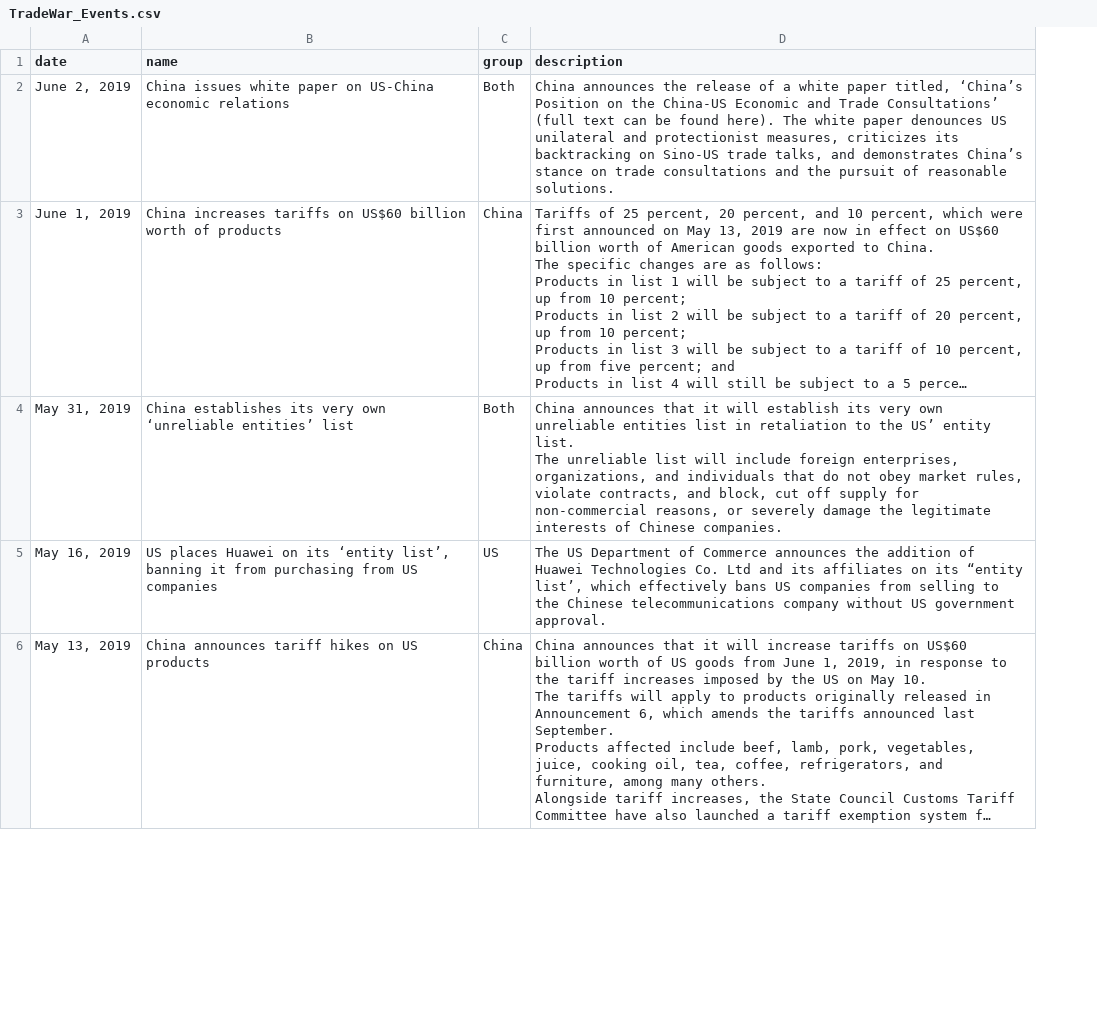
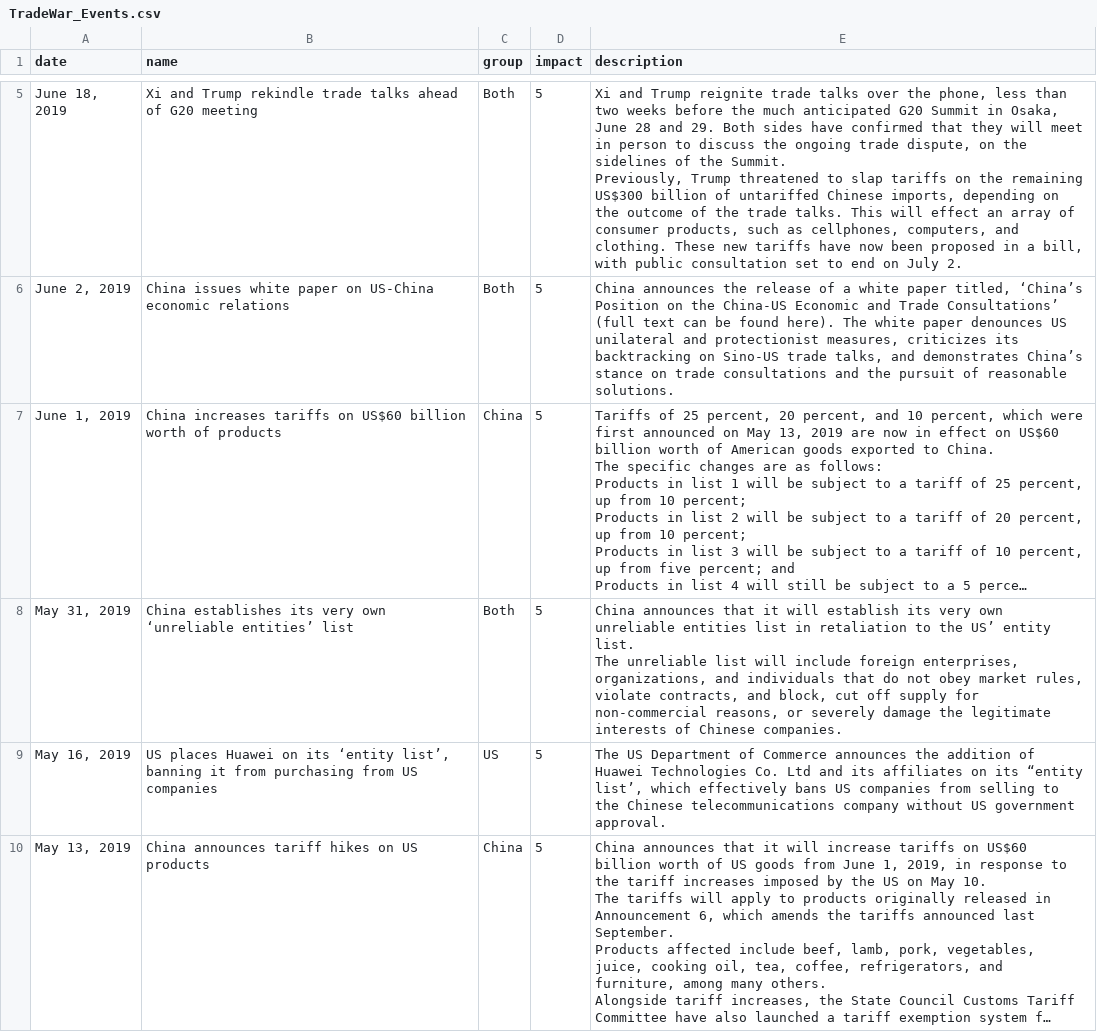
Before and after one commit to chinatimeline/data, a CSV file: US_CN_TradeWar/TradeWar_Events.csv, drawn as a sheet; only a part is shown, gaps mark what is left out; long unchanged cells end in …; addresses are those after the commit; ↵ is a line break in a cell; the diff covers the shown part only; the diff names each change by its address in the sheet, - before the commit and + after, or states it on an @@ line.

Commit message:
update

```diff
--- a/US_CN_TradeWar/TradeWar_Events.csv
+++ b/US_CN_TradeWar/TradeWar_Events.csv
+column D (impact), rows 6-10: all 5
+row 5: June 18, 2019 | Xi and Trump rekindle trade talks ahead of G20 meeting | Both | 5 | Xi and Trump reignite trade talks over the phone, less than two weeks before the much anticipated G20 Summit in Osaka, June 28 and 29. Both sides have confirmed that they will meet in person to discuss the ongoing trade dispute, on the sidelines of the Summit. ↵ Previously, Trump threatened to slap tariffs on the remaining US$300 billion of untariffed Chinese imports, depending on the outcome of the trade talks. This will effect an array of consumer products, such as cellphones, computers, and clothing. These new tariffs have now been proposed in a bill, with public consultation set to end on July 2.
```
Also changed, not shown: 3 added rows and 1 edited cell elsewhere in this file.
